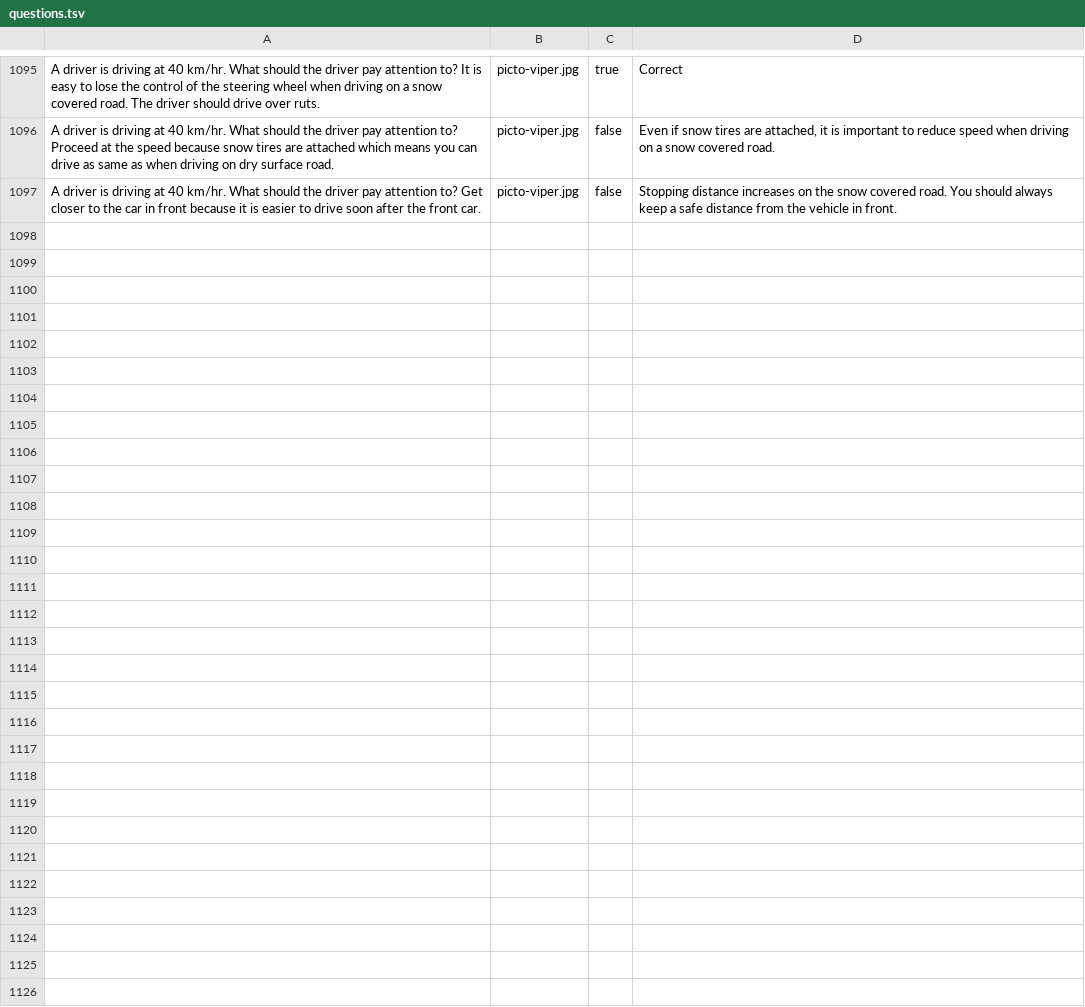
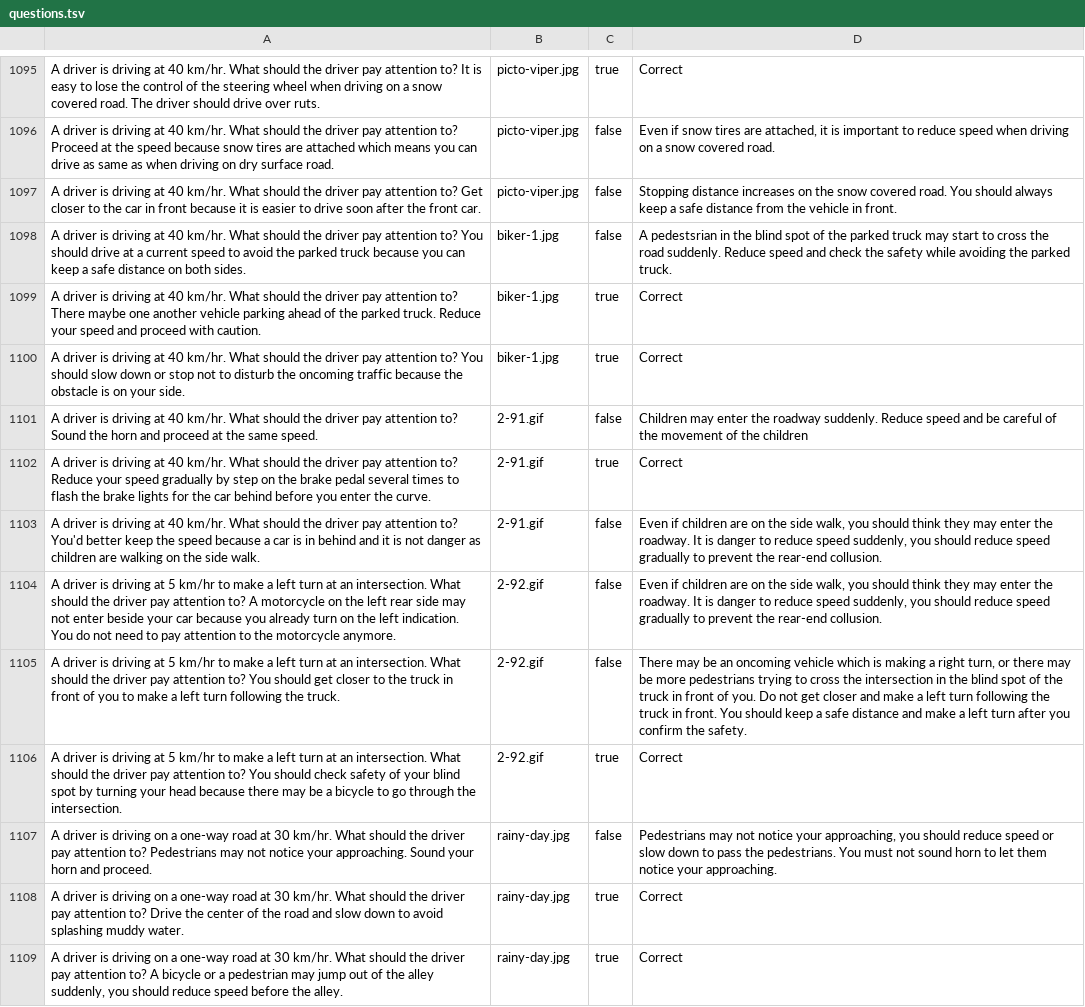
Before and after one commit to kevincobain2000/japan-drivers-license-practice-test-questions-english, a TSV file: questions.tsv, drawn as a sheet; only a part is shown, gaps mark what is left out; the diff names each change by its address in the sheet, - before the commit and + after, or states it on an @@ line.

```diff
--- a/questions.tsv
+++ b/questions.tsv
+row 1098: A driver is driving at 40 km/hr. What should the driver pay attention to? You should drive at a current speed to avoid the parked truck because you can keep a safe distance on both sides. | biker-1.jpg | false | A pedestsrian in the blind spot of the parked truck may start to cross the road suddenly. Reduce speed and check the safety while avoiding the parked truck.
+row 1099: A driver is driving at 40 km/hr. What should the driver pay attention to? There maybe one another vehicle parking ahead of the parked truck. Reduce your speed and proceed with caution. | biker-1.jpg | true | Correct
+row 1100: A driver is driving at 40 km/hr. What should the driver pay attention to? You should slow down or stop not to disturb the oncoming traffic because the obstacle is on your side. | biker-1.jpg | true | Correct
+row 1101: A driver is driving at 40 km/hr. What should the driver pay attention to? Sound the horn and proceed at the same speed. | 2-91.gif | false | Children may enter the roadway suddenly. Reduce speed and be careful of the movement of the children
+row 1102: A driver is driving at 40 km/hr. What should the driver pay attention to? Reduce your speed gradually by step on the brake pedal several times to flash the brake lights for the car behind before you enter the curve. | 2-91.gif | true | Correct
+row 1103: A driver is driving at 40 km/hr. What should the driver pay attention to? You'd better keep the speed because a car is in behind and it is not danger as children are walking on the side walk. | 2-91.gif | false | Even if children are on the side walk, you should think they may enter the roadway. It is danger to reduce speed suddenly, you should reduce speed gradually to prevent the rear-end collusion.
+row 1104: A driver is driving at 5 km/hr to make a left turn at an intersection. What should the driver pay attention to? A motorcycle on the left rear side may not enter beside your car because you already turn on the left indication. You do not need to pay attention to the motorcycle anymore. | 2-92.gif | false | Even if children are on the side walk, you should think they may enter the roadway. It is danger to reduce speed suddenly, you should reduce speed gradually to prevent the rear-end collusion.
+row 1105: A driver is driving at 5 km/hr to make a left turn at an intersection. What should the driver pay attention to? You should get closer to the truck in front of you to make a left turn following the truck. | 2-92.gif | false | There may be an oncoming vehicle which is making a right turn, or there may be more pedestrians trying to cross the intersection in the blind spot of the truck in front of you. Do not get closer and make a left turn following the truck in front. You should keep a safe distance and make a left turn after you confirm the safety.
+row 1106: A driver is driving at 5 km/hr to make a left turn at an intersection. What should the driver pay attention to? You should check safety of your blind spot by turning your head because there may be a bicycle to go through the intersection. | 2-92.gif | true | Correct
+row 1107: A driver is driving on a one-way road at 30 km/hr. What should the driver pay attention to? Pedestrians may not notice your approaching. Sound your horn and proceed. | rainy-day.jpg | false | Pedestrians may not notice your approaching, you should reduce speed or slow down to pass the pedestrians. You must not sound horn to let them notice your approaching.
+row 1108: A driver is driving on a one-way road at 30 km/hr. What should the driver pay attention to? Drive the center of the road and slow down to avoid splashing muddy water. | rainy-day.jpg | true | Correct
+row 1109: A driver is driving on a one-way road at 30 km/hr. What should the driver pay attention to? A bicycle or a pedestrian may jump out of the alley suddenly, you should reduce speed before the alley. | rainy-day.jpg | true | Correct
```
Also changed, not shown: 3 other files.
